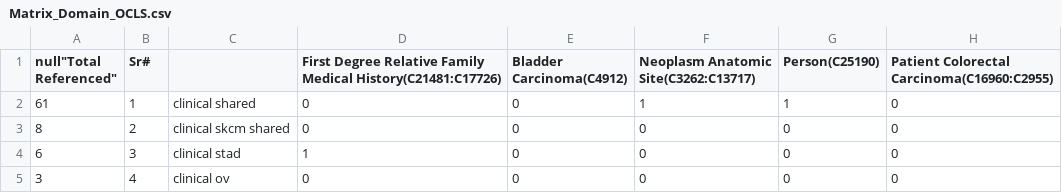
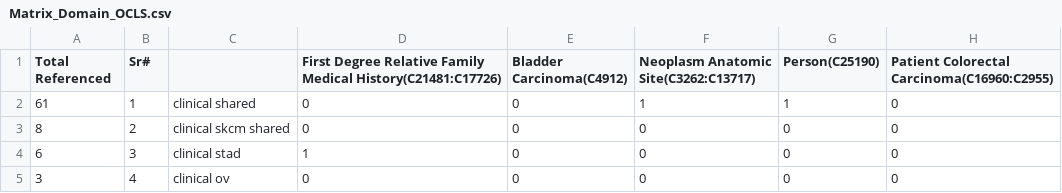
Before and after one commit to semantix/CIMI2RDF, a CSV file: Matrix_Domain_OCLS.csv, drawn as a sheet; only a part is shown; the diff names each change by its address in the sheet, - before the commit and + after, or states it on an @@ line.

```diff
--- a/Matrix_Domain_OCLS.csv
+++ b/Matrix_Domain_OCLS.csv
-A1: null"Total Referenced"
+A1: Total Referenced
```
Also changed, not shown: Matrix_Domain_EVD.csv, Matrix_Domain_PROP.csv, 1 other file.
